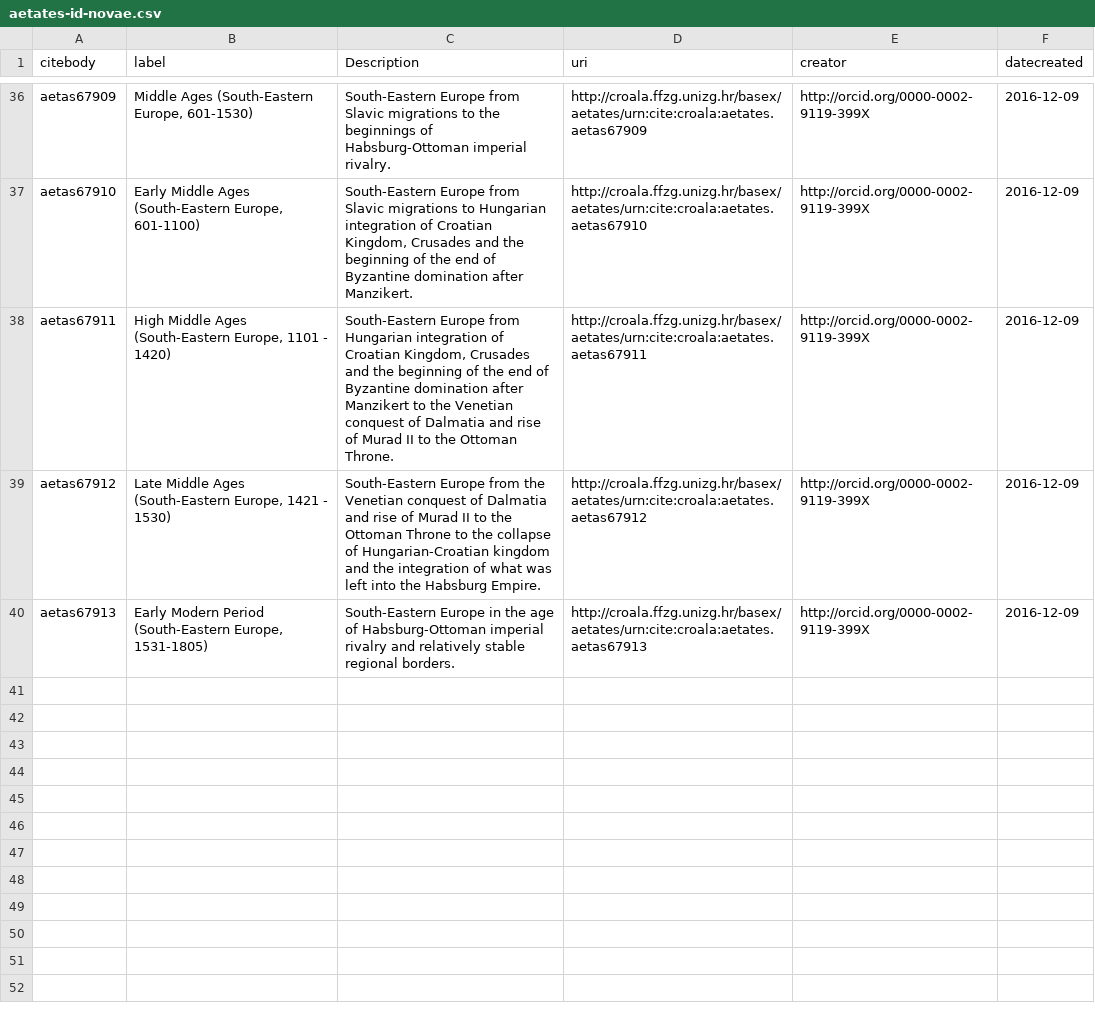
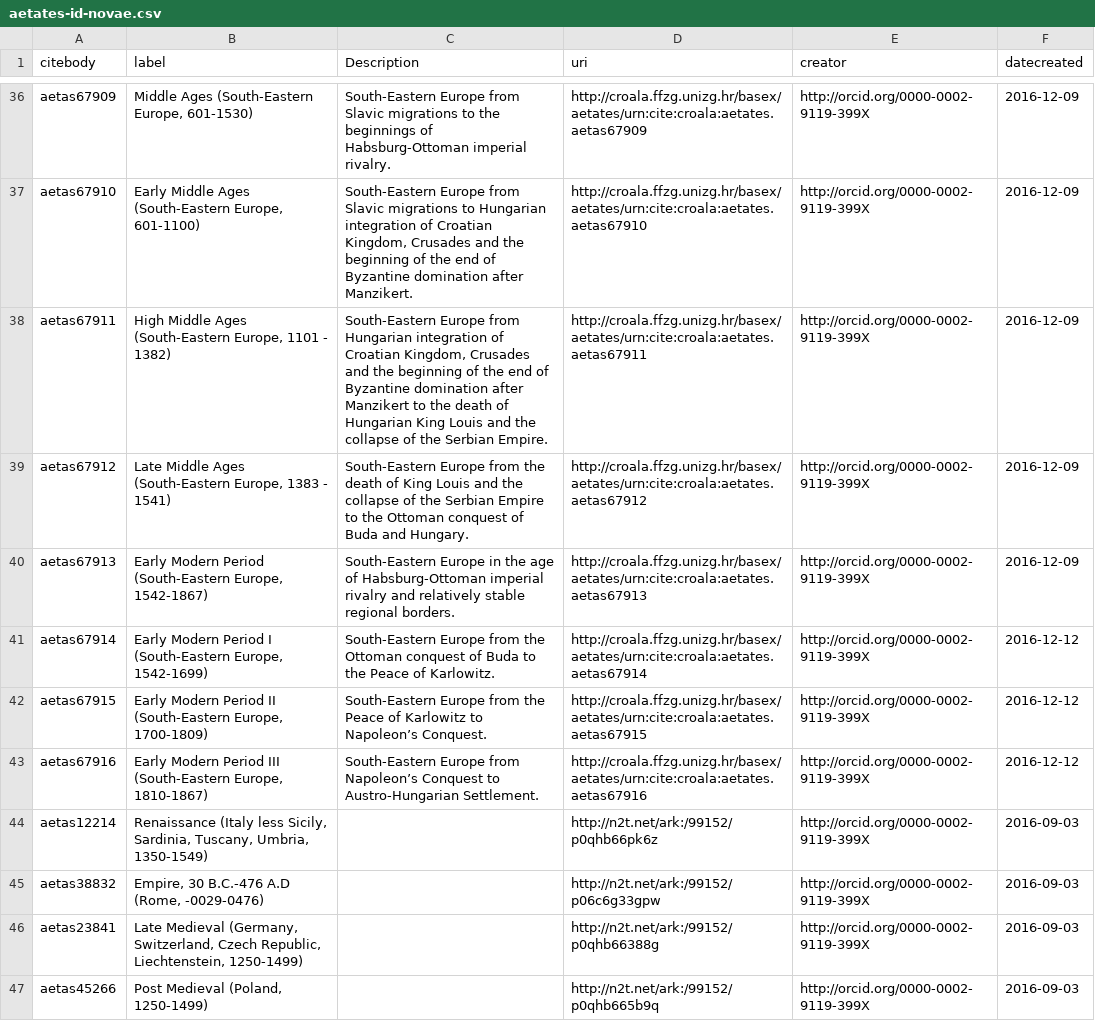
Before and after one commit to nevenjovanovic/croala-pelagios, a CSV file: csv/aetates/aetates-id-novae.csv, drawn as a sheet; only a part is shown, gaps mark what is left out; the diff covers the shown part only.

```diff
--- a/csv/aetates/aetates-id-novae.csv
+++ b/csv/aetates/aetates-id-novae.csv
@@ -38,4 +38,11 @@ aetas67909,"Middle Ages (South-Eastern Europe, 601-1530)",South-Eastern Europe f
 aetas67910,"Early Middle Ages (South-Eastern Europe, 601-1100)","South-Eastern Europe from Slavic migrations to Hungarian integration of Croatian Kingdom, Crusades and the beginning of the end of Byzantine domination after Manzikert.",http://croala.ffzg.unizg.hr/basex/aetates/urn:cite:croala:aetates.aetas67910,http://orcid.org/0000-0002-9119-399X,2016-12-09
-aetas67911,"High Middle Ages (South-Eastern Europe, 1101 - 1420)","South-Eastern Europe from Hungarian integration of Croatian Kingdom, Crusades and the beginning of the end of Byzantine domination after Manzikert to the Venetian conquest of Dalmatia and rise of Murad II to the Ottoman Throne.",http://croala.ffzg.unizg.hr/basex/aetates/urn:cite:croala:aetates.aetas67911,http://orcid.org/0000-0002-9119-399X,2016-12-09
-aetas67912,"Late Middle Ages (South-Eastern Europe, 1421 - 1530)",South-Eastern Europe from the Venetian conquest of Dalmatia and rise of Murad II to the Ottoman Throne to the collapse of Hungarian-Croatian kingdom and the integration of what was left into the Habsburg Empire.,http://croala.ffzg.unizg.hr/basex/aetates/urn:cite:croala:aetates.aetas67912,http://orcid.org/0000-0002-9119-399X,2016-12-09
-aetas67913,"Early Modern Period (South-Eastern Europe, 1531-1805)",South-Eastern Europe in the age of Habsburg-Ottoman imperial rivalry and relatively stable regional borders.,http://croala.ffzg.unizg.hr/basex/aetates/urn:cite:croala:aetates.aetas67913,http://orcid.org/0000-0002-9119-399X,2016-12-09
+aetas67911,"High Middle Ages (South-Eastern Europe, 1101 - 1382)","South-Eastern Europe from Hungarian integration of Croatian Kingdom, Crusades and the beginning of the end of Byzantine domination after Manzikert to the death of Hungarian King Louis and the collapse of the Serbian Empire.",http://croala.ffzg.unizg.hr/basex/aetates/urn:cite:croala:aetates.aetas67911,http://orcid.org/0000-0002-9119-399X,2016-12-09
+aetas67912,"Late Middle Ages (South-Eastern Europe, 1383 - 1541)",South-Eastern Europe from the death of King Louis and the collapse of the Serbian Empire to the Ottoman conquest of Buda and Hungary.,http://croala.ffzg.unizg.hr/basex/aetates/urn:cite:croala:aetates.aetas67912,http://orcid.org/0000-0002-9119-399X,2016-12-09
+aetas67913,"Early Modern Period (South-Eastern Europe, 1542-1867)",South-Eastern Europe in the age of Habsburg-Ottoman imperial rivalry and relatively stable regional borders.,http://croala.ffzg.unizg.hr/basex/aetates/urn:cite:croala:aetates.aetas67913,http://orcid.org/0000-0002-9119-399X,2016-12-09
+aetas67914,"Early Modern Period I (South-Eastern Europe, 1542-1699)",South-Eastern Europe from the Ottoman conquest of Buda to the Peace of Karlowitz.,http://croala.ffzg.unizg.hr/basex/aetates/urn:cite:croala:aetates.aetas67914,http://orcid.org/0000-0002-9119-399X,2016-12-12
+aetas67915,"Early Modern Period II (South-Eastern Europe, 1700-1809)",South-Eastern Europe from the Peace of Karlowitz to Napoleon’s Conquest.,http://croala.ffzg.unizg.hr/basex/aetates/urn:cite:croala:aetates.aetas67915,http://orcid.org/0000-0002-9119-399X,2016-12-12
+aetas67916,"Early Modern Period III (South-Eastern Europe, 1810-1867)",South-Eastern Europe from Napoleon’s Conquest to Austro-Hungarian Settlement.,http://croala.ffzg.unizg.hr/basex/aetates/urn:cite:croala:aetates.aetas67916,http://orcid.org/0000-0002-9119-399X,2016-12-12
+aetas12214,"Renaissance (Italy less Sicily, Sardinia, Tuscany, Umbria, 1350-1549)",,http://n2t.net/ark:/99152/p0qhb66pk6z,http://orcid.org/0000-0002-9119-399X,2016-09-03
+aetas38832,"Empire, 30 B.C.-476 A.D (Rome, -0029-0476)",,http://n2t.net/ark:/99152/p06c6g33gpw,http://orcid.org/0000-0002-9119-399X,2016-09-03
+aetas23841,"Late Medieval (Germany, Switzerland, Czech Republic, Liechtenstein, 1250-1499)",,http://n2t.net/ark:/99152/p0qhb66388g,http://orcid.org/0000-0002-9119-399X,2016-09-03
+aetas45266,"Post Medieval (Poland, 1250-1499)",,http://n2t.net/ark:/99152/p0qhb665b9q,http://orcid.org/0000-0002-9119-399X,2016-09-03
```
Also changed, not shown: 10 added rows elsewhere in this file, csv/aetates/tubero-aetates-id.csv, csv/loci/loci-id-novi.csv.
